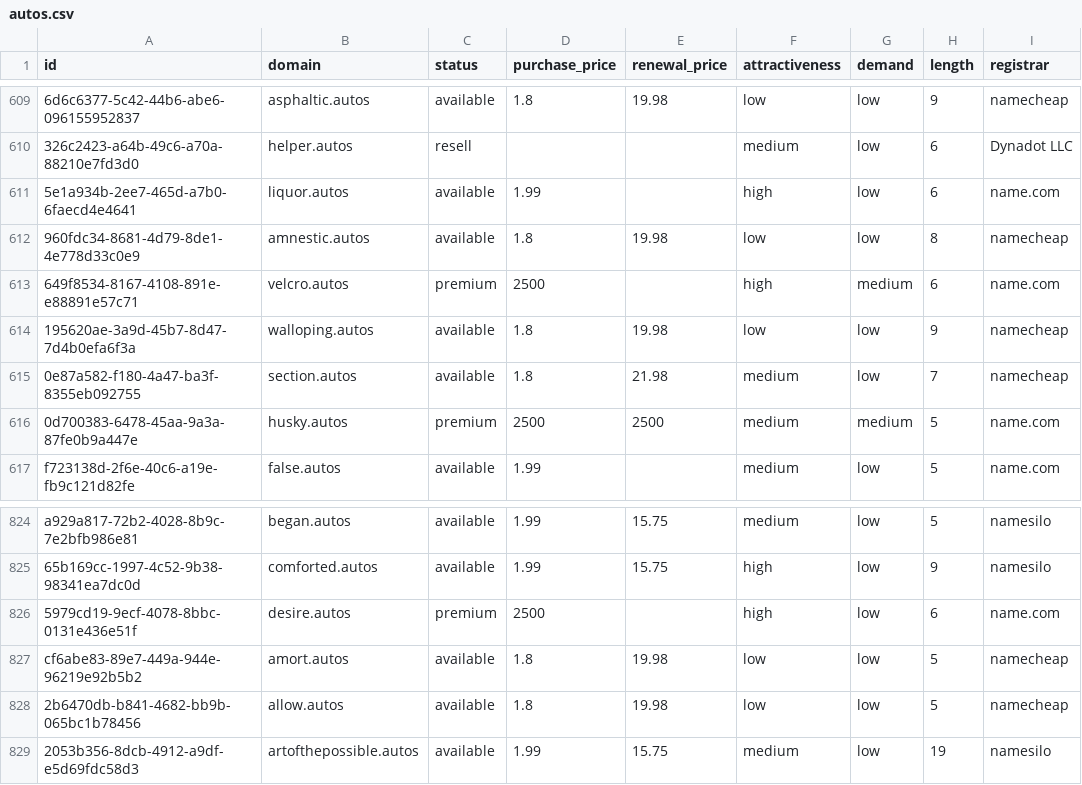
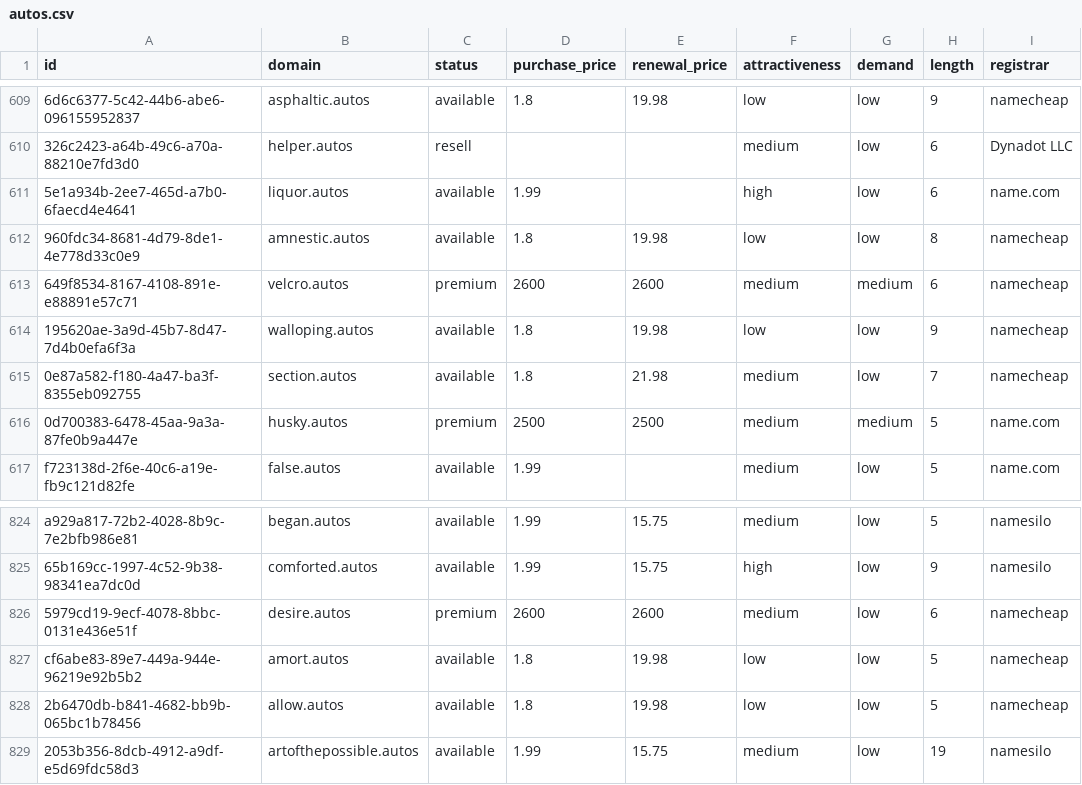
Before and after one commit to UniqueDomains/autos-oneword-domains, a CSV file: autos.csv, drawn as a sheet; only a part is shown, gaps mark what is left out; the diff names each change by its address in the sheet, - before the commit and + after, or states it on an @@ line.

Commit message:
Domains update

```diff
--- a/autos.csv
+++ b/autos.csv
-D613 (purchase_price): 2500
+D613 (purchase_price): 2600
-E613 (renewal_price): (empty)
+E613 (renewal_price): 2600
-F613 (attractiveness): high
+F613 (attractiveness): medium
-I613 (registrar): name.com
+I613 (registrar): namecheap
-D826 (purchase_price): 2500
+D826 (purchase_price): 2600
-E826 (renewal_price): (empty)
+E826 (renewal_price): 2600
-F826 (attractiveness): high
+F826 (attractiveness): medium
-I826 (registrar): name.com
+I826 (registrar): namecheap
```
Also changed, not shown: 4 other files.
